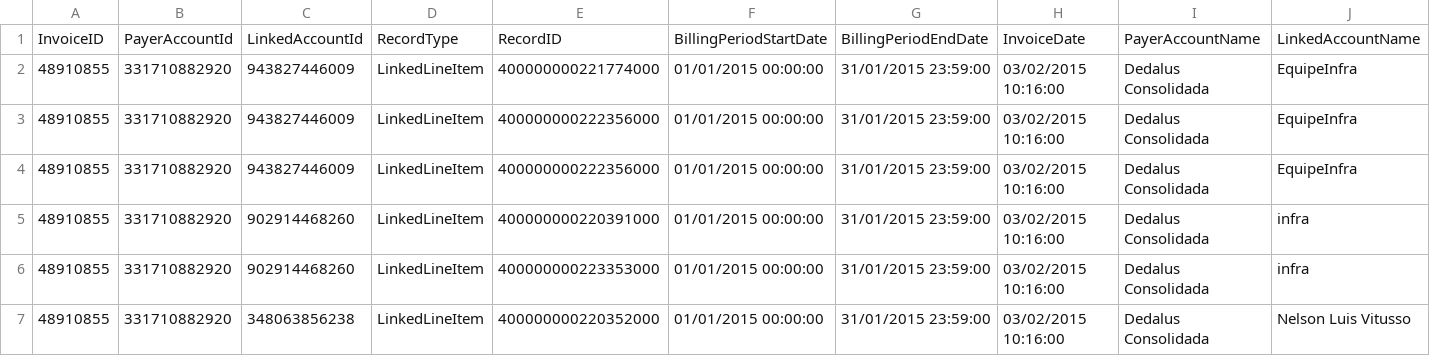
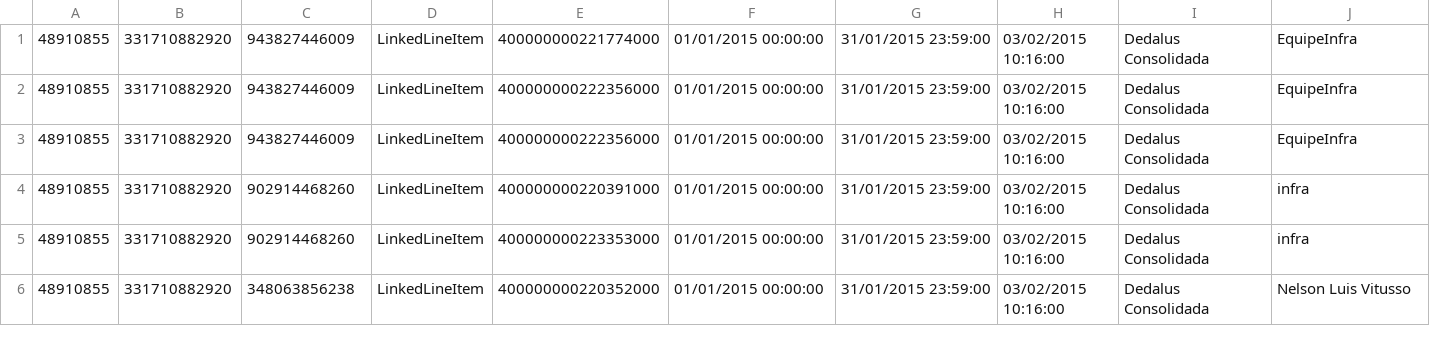
Before and after one commit to gabrieladt/dedalus-php-csv, a CSV file: uploads/baseaws.csv, drawn as a sheet; only a part is shown; rows hold the shown columns only; the diff names each change by its address in the sheet, - before the commit and + after, or states it on an @@ line.

```diff
--- a/uploads/baseaws.csv
+++ b/uploads/baseaws.csv
-row 1: InvoiceID | PayerAccountId | LinkedAccountId | RecordType | RecordID | BillingPeriodStartDate | BillingPeriodEndDate | InvoiceDate | PayerAccountName | LinkedAccountName
```
Also changed, not shown: 3 other files.
